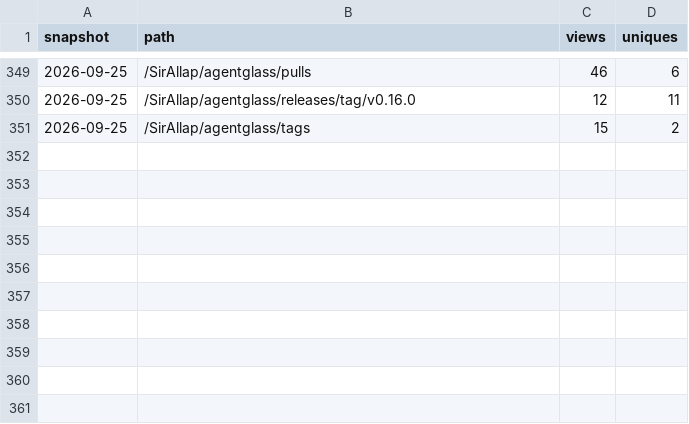
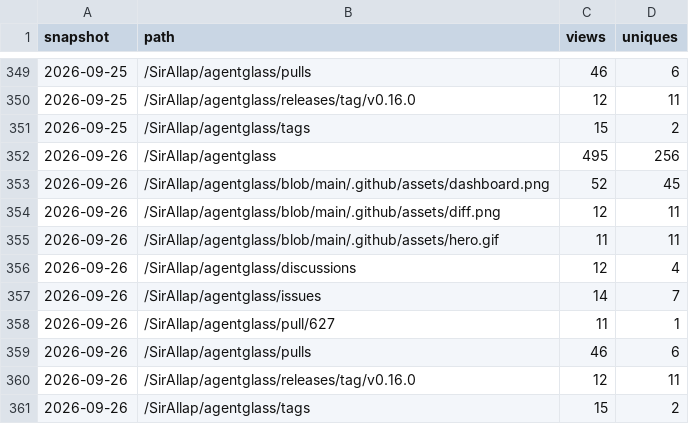
Before and after one commit to SirAllap/agentglass, a CSV file: paths.csv, drawn as a sheet; only a part is shown, gaps mark what is left out.

```diff
--- a/paths.csv
+++ b/paths.csv
@@ -351 +351,11 @@ snapshot,path,views,uniques
 2026-09-25,/SirAllap/agentglass/tags,15,2
+2026-09-26,/SirAllap/agentglass,495,256
+2026-09-26,/SirAllap/agentglass/blob/main/.github/assets/dashboard.png,52,45
+2026-09-26,/SirAllap/agentglass/blob/main/.github/assets/diff.png,12,11
+2026-09-26,/SirAllap/agentglass/blob/main/.github/assets/hero.gif,11,11
+2026-09-26,/SirAllap/agentglass/discussions,12,4
+2026-09-26,/SirAllap/agentglass/issues,14,7
+2026-09-26,/SirAllap/agentglass/pull/627,11,1
+2026-09-26,/SirAllap/agentglass/pulls,46,6
+2026-09-26,/SirAllap/agentglass/releases/tag/v0.16.0,12,11
+2026-09-26,/SirAllap/agentglass/tags,15,2
```
Also changed, not shown: referrers.csv.
